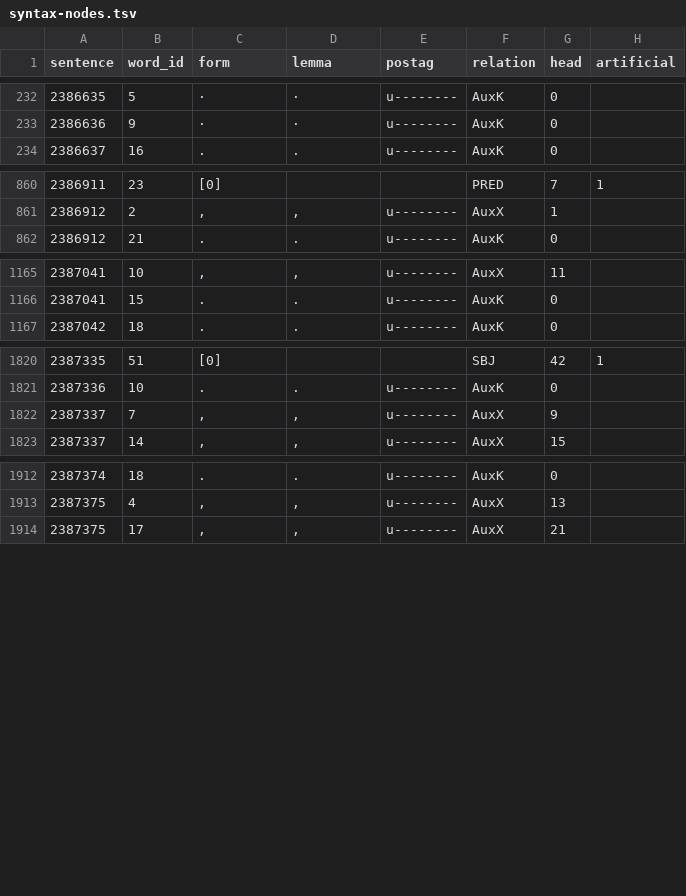
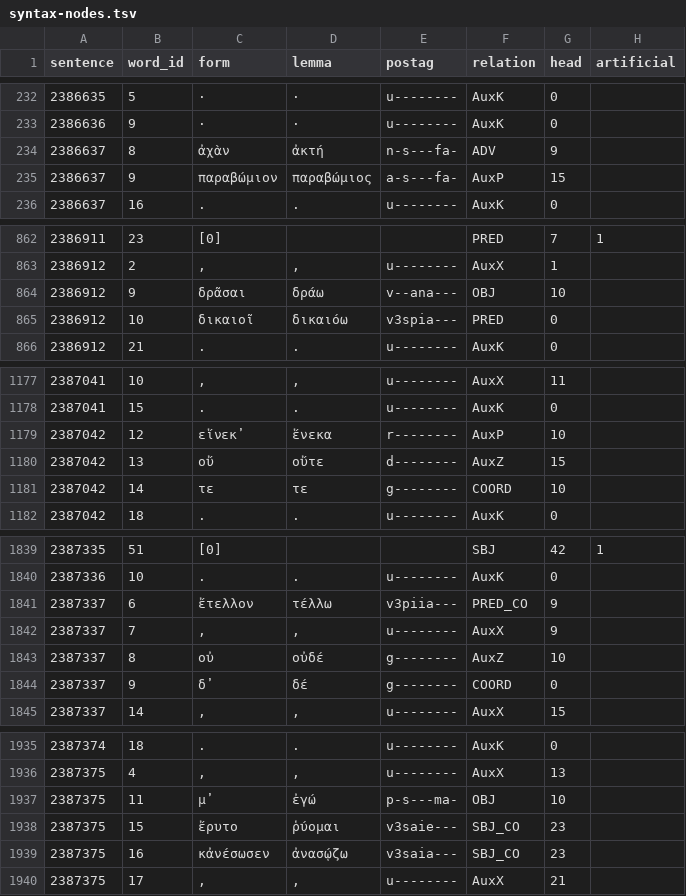
Before and after one commit to polemistes/anagnosis, a TSV file: texts/oedipustyrannus/syntax-nodes.tsv, drawn as a sheet; only a part is shown, gaps mark what is left out; the diff covers the shown part only.

```diff
--- a/texts/oedipustyrannus/syntax-nodes.tsv
+++ b/texts/oedipustyrannus/syntax-nodes.tsv
@@ -233,2 +233,4 @@ sentence	word_id	form	lemma	postag	relation	head	artificial
 2386636	9	·	·	u--------	AuxK	0	
+2386637	8	ἀχὰν	ἀκτή	n-s---fa-	ADV	9	
+2386637	9	παραβώμιον	παραβώμιος	a-s---fa-	AuxP	15	
 2386637	16	.	.	u--------	AuxK	0	
@@ -861,2 +863,4 @@ sentence	word_id	form	lemma	postag	relation	head	artificial
 2386912	2	,	,	u--------	AuxX	1	
+2386912	9	δρᾶσαι	δράω	v--ana---	OBJ	10	
+2386912	10	δικαιοῖ	δικαιόω	v3spia---	PRED	0	
 2386912	21	.	.	u--------	AuxK	0	
@@ -1166,2 +1178,5 @@ sentence	word_id	form	lemma	postag	relation	head	artificial
 2387041	15	.	.	u--------	AuxK	0	
+2387042	12	εἵνεκ̓	ἕνεκα	r--------	AuxP	10	
+2387042	13	οὔ	οὔτε	d--------	AuxZ	15	
+2387042	14	τε	τε	g--------	COORD	10	
 2387042	18	.	.	u--------	AuxK	0	
@@ -1821,3 +1840,6 @@ sentence	word_id	form	lemma	postag	relation	head	artificial
 2387336	10	.	.	u--------	AuxK	0	
+2387337	6	ἔτελλον	τέλλω	v3piia---	PRED_CO	9	
 2387337	7	,	,	u--------	AuxX	9	
+2387337	8	οὐ	οὐδέ	g--------	AuxZ	10	
+2387337	9	δ̓	δέ	g--------	COORD	0	
 2387337	14	,	,	u--------	AuxX	15	
@@ -1913,2 +1936,5 @@ sentence	word_id	form	lemma	postag	relation	head	artificial
 2387375	4	,	,	u--------	AuxX	13	
+2387375	11	μ̓	ἐγώ	p-s---ma-	OBJ	10	
+2387375	15	ἔρυτο	ῥύομαι	v3saie---	SBJ_CO	23	
+2387375	16	κἀνέσωσεν	ἀνασῴζω	v3saia---	SBJ_CO	23	
 2387375	17	,	,	u--------	AuxX	21	
```
Also changed, not shown: 14 added rows elsewhere in this file, texts/oedipustyrannus/tokens.tsv, 2 other files.
